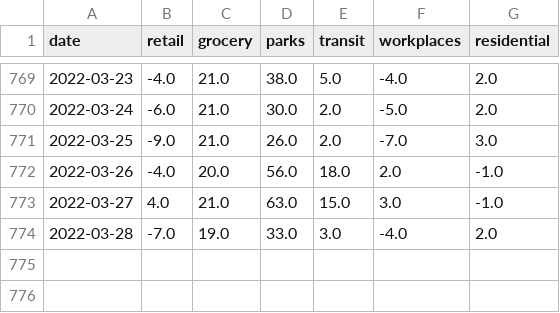
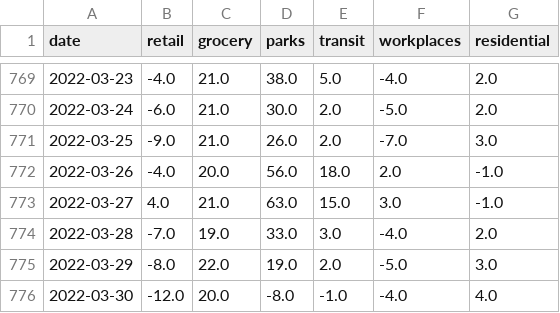
Before and after one commit to bisop-repo/dashboard, a CSV file: Global_Mobility_Report_raw.csv, drawn as a sheet; only a part is shown, gaps mark what is left out; the diff names each change by its address in the sheet, - before the commit and + after, or states it on an @@ line.

```diff
--- a/Global_Mobility_Report_raw.csv
+++ b/Global_Mobility_Report_raw.csv
+row 775: 2022-03-29 | -8.0 | 22.0 | 19.0 | 2.0 | -5.0 | 3.0
+row 776: 2022-03-30 | -12.0 | 20.0 | -8.0 | -1.0 | -4.0 | 4.0
```
Also changed, not shown: paq_vs_google.csv, paq_vs_google_diff.csv, 6 other files.
